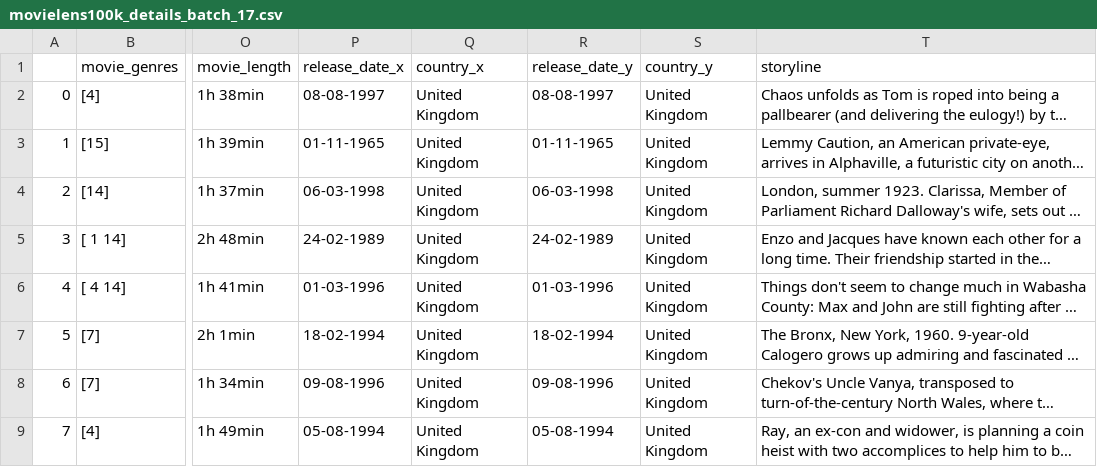
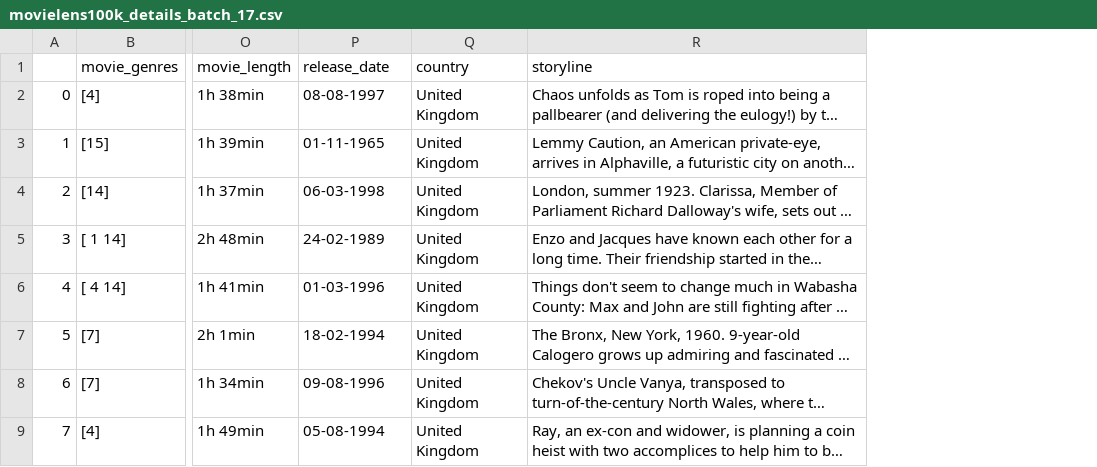
Before and after one commit to tommasocarraro-sony/movielens-details, a CSV file: STEP 3: Merge all data/csv/movielens100k_details_batch_17.csv, drawn as a sheet; only a part is shown, gaps mark what is left out; long unchanged cells end in …; the diff names each change by its address in the sheet, - before the commit and + after, or states it on an @@ line.

```diff
--- a/STEP 3: Merge all data/csv/movielens100k_details_batch_17.csv
+++ b/STEP 3: Merge all data/csv/movielens100k_details_batch_17.csv
-column R (release_date_y), rows 2-9: 08-08-1997 | 01-11-1965 | 06-03-1998 | 24-02-1989 | 01-03-1996 | 18-02-1994 | 09-08-1996 | 05-08-1994
-column S (country_y), rows 2-9: all United Kingdom
-P1: release_date_x
+P1: release_date
-Q1: country_x
+Q1: country
```
Also changed, not shown: STEP 3: Merge all data/csv/movielens100k_details_batch_15.csv, STEP 3: Merge all data/csv/movielens100k_details_batch_16.csv, 30 other files.
